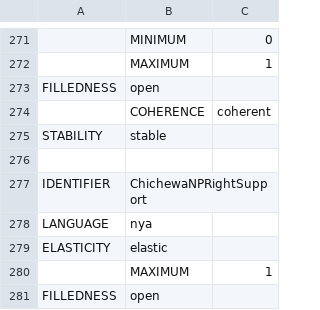
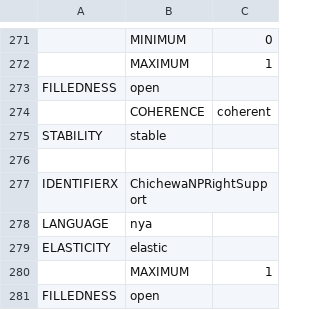
Before and after one commit to jcgood/desmeme, a TSV file: ChichewaComponents.tsv, drawn as a sheet; only a part is shown, gaps mark what is left out.

Commit message:
component validation

```diff
--- a/ChichewaComponents.tsv
+++ b/ChichewaComponents.tsv
@@ -276,3 +276,3 @@ STABILITY	stable
 
-IDENTIFIER	ChichewaNPRightSupport
+IDENTIFIERX	ChichewaNPRightSupport
 LANGUAGE	nya
```
